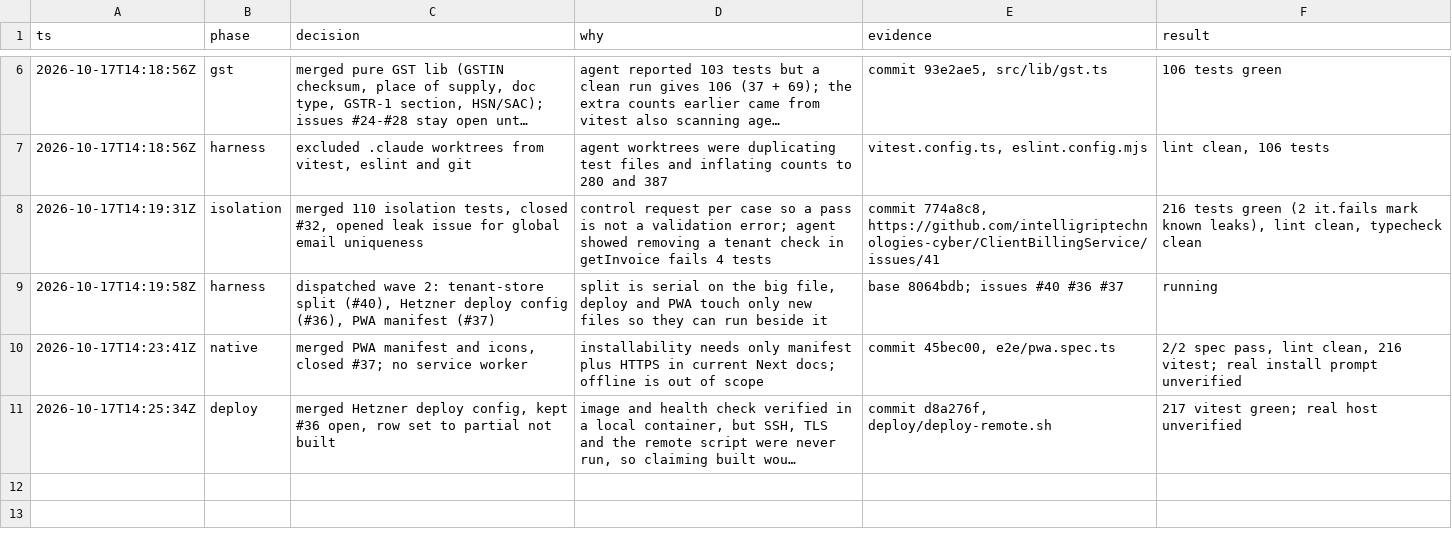
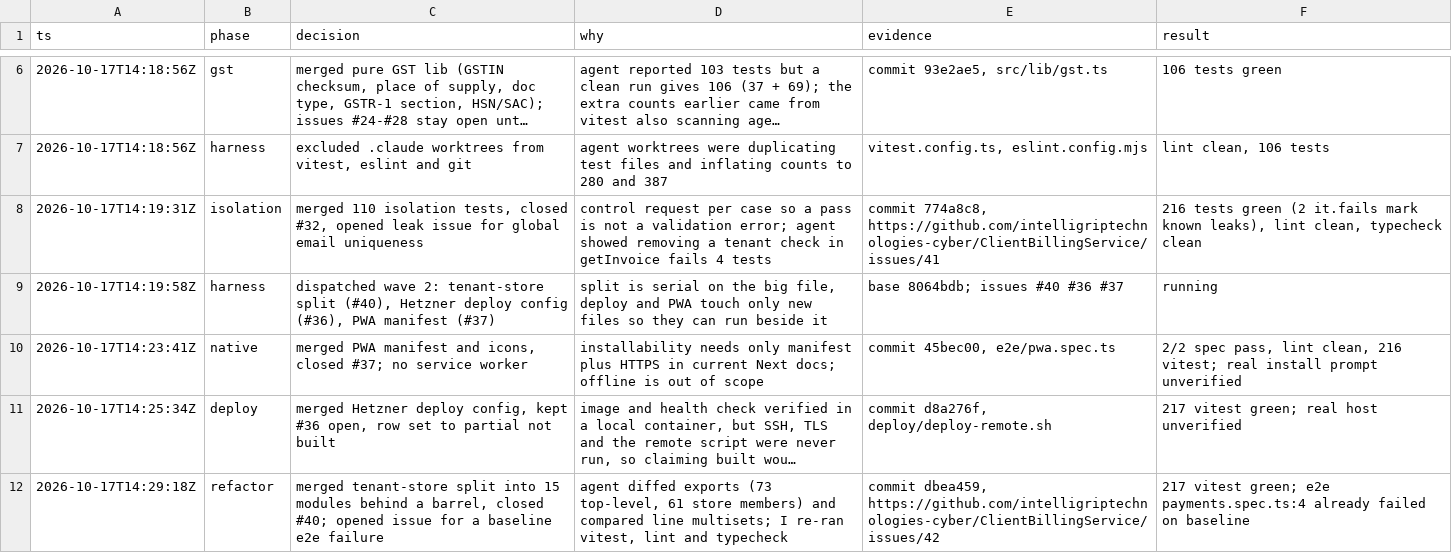
Before and after one commit to intelligriptechnologies-cyber/ClientBillingService, a TSV file: .audit/billing-roadmap.tsv, drawn as a sheet; only a part is shown, gaps mark what is left out; long unchanged cells end in …; the diff names each change by its address in the sheet, - before the commit and + after, or states it on an @@ line.

```diff
--- a/.audit/billing-roadmap.tsv
+++ b/.audit/billing-roadmap.tsv
+row 12: 2026-10-17T14:29:18Z | refactor | merged tenant-store split into 15 modules behind a barrel, closed #40; opened issue for a baseline e2e failure | agent diffed exports (73 top-level, 61 store members) and compared line multisets; I re-ran vitest, lint and typecheck | commit dbea459, https://github.com/intelligriptechnologies-cyber/ClientBillingService/issues/42 | 217 vitest green; e2e payments.spec.ts:4 already failed on baseline
```
